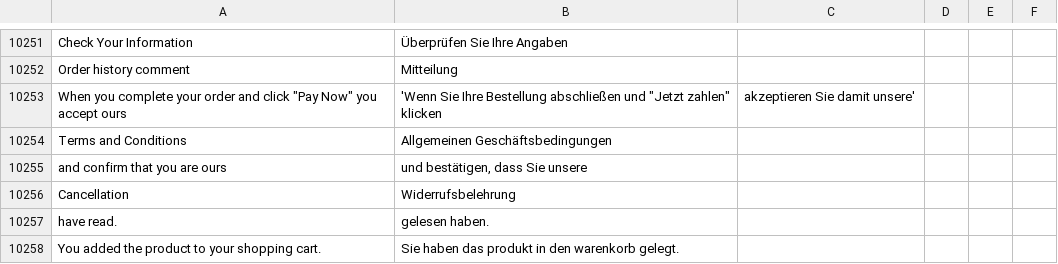
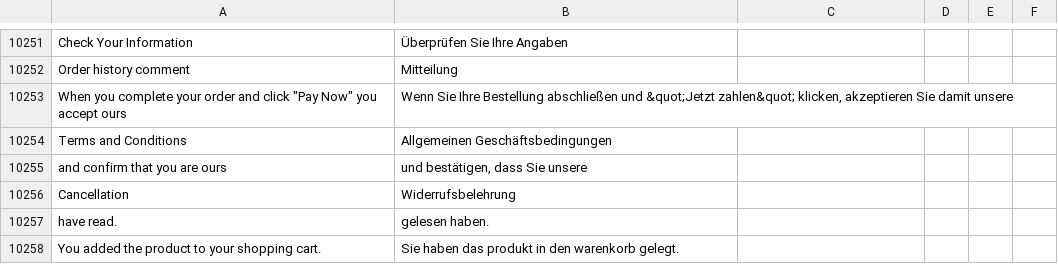
Before and after one commit to convidera/Magento2_German_LocalePack_de_DE, a CSV file: de_DE.csv, drawn as a sheet; only a part is shown, gaps mark what is left out.

Commit message:
fixed double quotes

```diff
--- a/de_DE.csv
+++ b/de_DE.csv
@@ -10474,3 +10474,3 @@ Check Your Information, Überprüfen Sie Ihre Angaben,,
 Order history comment,Mitteilung,,
-When you complete your order and click "Pay Now" you accept ours,'Wenn Sie Ihre Bestellung abschließen und "Jetzt zahlen" klicken, akzeptieren Sie damit unsere',,
+When you complete your order and click "Pay Now" you accept ours,"Wenn Sie Ihre Bestellung abschließen und &quot;Jetzt zahlen&quot; klicken, akzeptieren Sie damit unsere",,
 Terms and Conditions,Allgemeinen Geschäftsbedingungen,,
```
